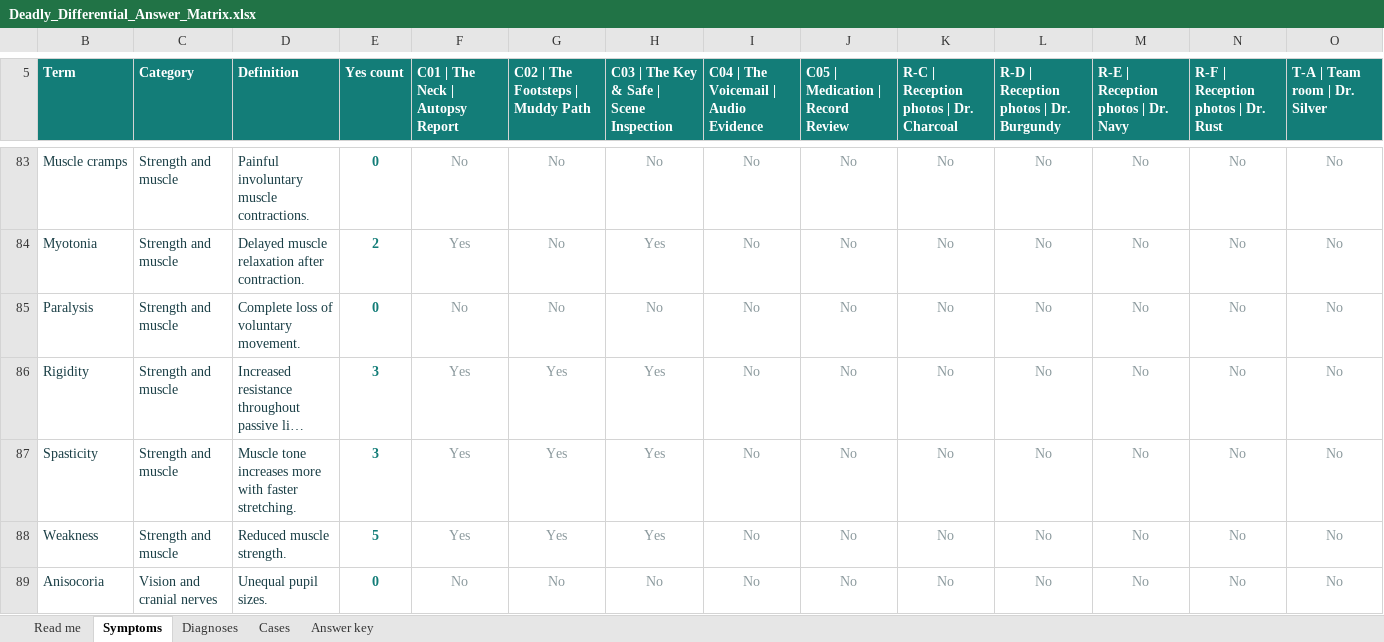
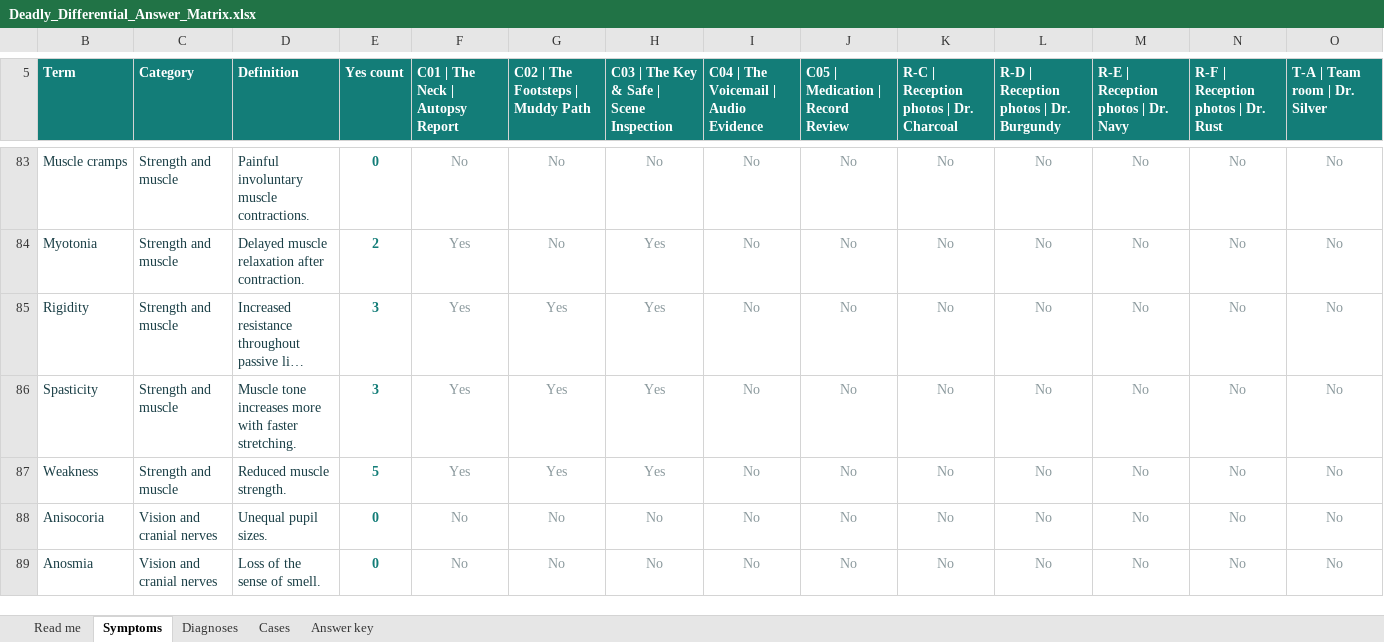
Before and after one commit to CyrusNajarian/DeadlyDifferential, an Excel workbook: Deadly_Differential_Answer_Matrix.xlsx, sheet Symptoms, drawn as a sheet; only a part is shown, gaps mark what is left out; the shorter side is filled out with more unchanged rows; long unchanged cells end in …; values as stored, in another font and other column widths than the file's, no borders; conditional formats and table styles not drawn; rows hold the shown columns only; the diff names each change by its address in the sheet, - before the commit and + after, or states it on an @@ line.

```diff
--- a/Deadly_Differential_Answer_Matrix.xlsx (sheet Symptoms)
+++ b/Deadly_Differential_Answer_Matrix.xlsx (sheet Symptoms)
-row 85: Paralysis | Strength and muscle | Complete loss of voluntary movement. | 0 | No | No | No | No | No | No | No | No | No | No
```
Also changed, not shown: sheet Diagnoses, sheet Read me, formulas that keep their value, hidden cells, 18 other files.
